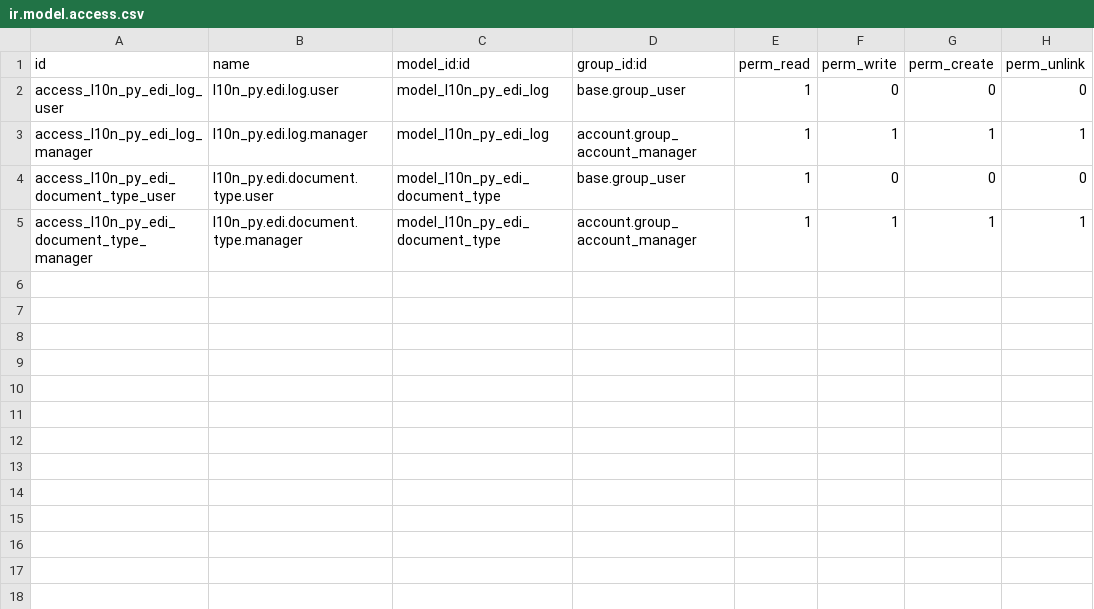
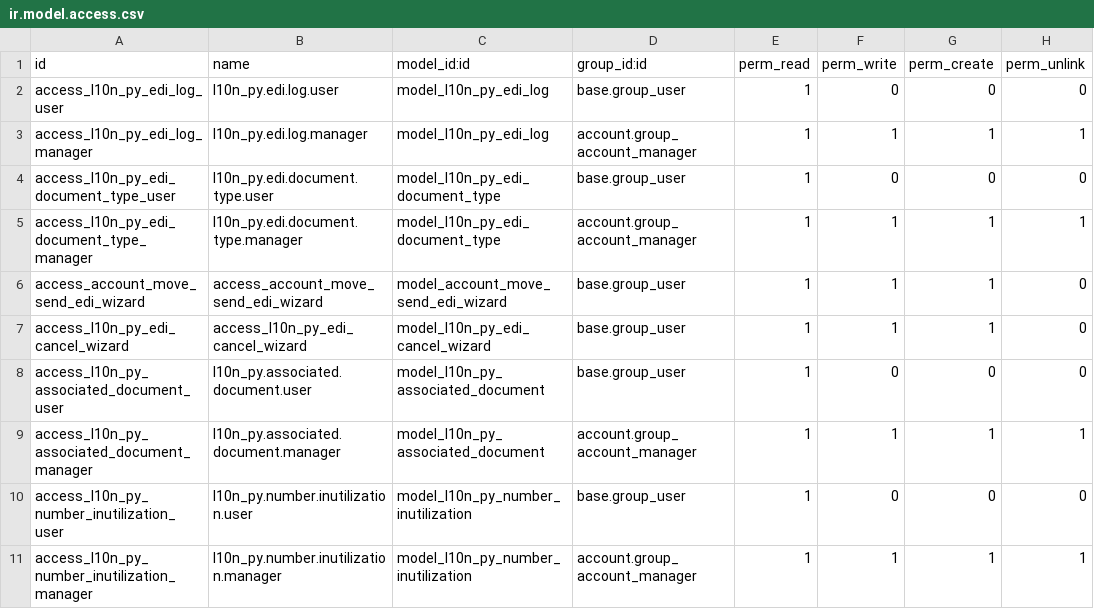
Before and after one commit to kmee/l10n-paraguay, a CSV file: l10n_py_edi_base/security/ir.model.access.csv, drawn as a sheet.

Commit message:
[IMP] l10n_py_edi_base: associated docs, NRE, lifecycle, KuDE
- Associated documents model (Grupo H SIFEN): electronic, printed,
  constancia types with CDC validation
- NRE fields: motive, estimated invoice date, inter-branch validation
- Document type validation: AFE, NCE, NDE, NRE specific rules
- EDI lifecycle: action_post sets to_send, 72h transmission deadline,
  contingency queue with priority
- Cancel wizard: 48h limit for FE/AFE, 168h for NCE
- Number inutilization model with 1000-number limit
- KuDE report: SIFEN-compliant layout with QR, CDC, payment condition,
  dd/MM/yyyy dates, correct F-labels, SIFEN consultation URL
- Menu: Facturación Electrónica before Configuración (sequence 34)
- Tests: 30+ scenarios for associated docs, validation, lifecycle

```diff
--- a/l10n_py_edi_base/security/ir.model.access.csv
+++ b/l10n_py_edi_base/security/ir.model.access.csv
@@ -5 +5,7 @@ access_l10n_py_edi_document_type_user,l10n_py.edi.document.type.user,model_l10n_
 access_l10n_py_edi_document_type_manager,l10n_py.edi.document.type.manager,model_l10n_py_edi_document_type,account.group_account_manager,1,1,1,1
+access_account_move_send_edi_wizard,access_account_move_send_edi_wizard,model_account_move_send_edi_wizard,base.group_user,1,1,1,0
+access_l10n_py_edi_cancel_wizard,access_l10n_py_edi_cancel_wizard,model_l10n_py_edi_cancel_wizard,base.group_user,1,1,1,0
+access_l10n_py_associated_document_user,l10n_py.associated.document.user,model_l10n_py_associated_document,base.group_user,1,0,0,0
+access_l10n_py_associated_document_manager,l10n_py.associated.document.manager,model_l10n_py_associated_document,account.group_account_manager,1,1,1,1
+access_l10n_py_number_inutilization_user,l10n_py.number.inutilization.user,model_l10n_py_number_inutilization,base.group_user,1,0,0,0
+access_l10n_py_number_inutilization_manager,l10n_py.number.inutilization.manager,model_l10n_py_number_inutilization,account.group_account_manager,1,1,1,1
```
Also changed, not shown: 15 other files.
